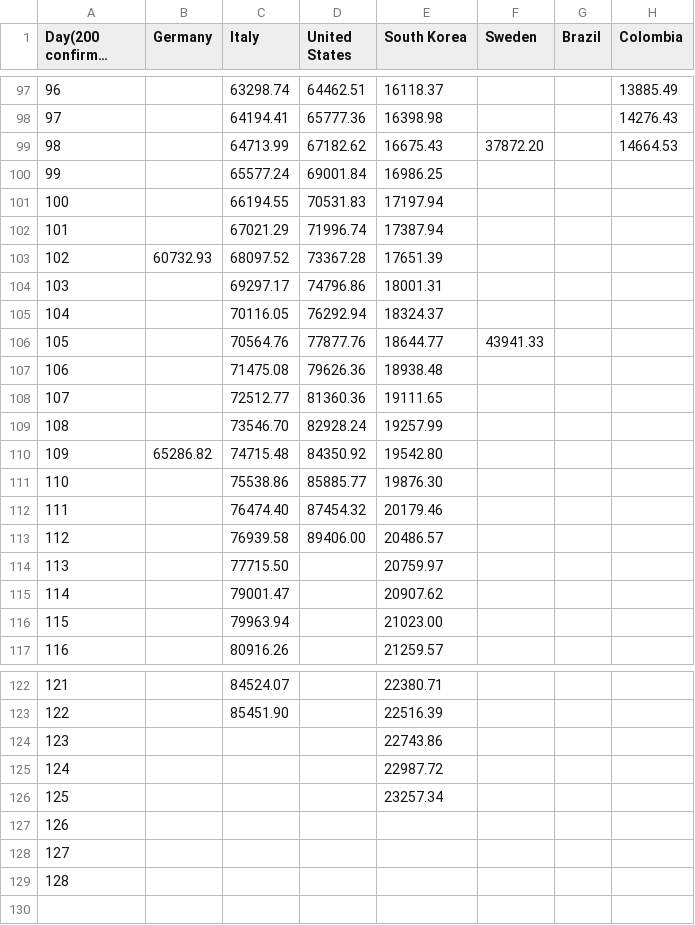
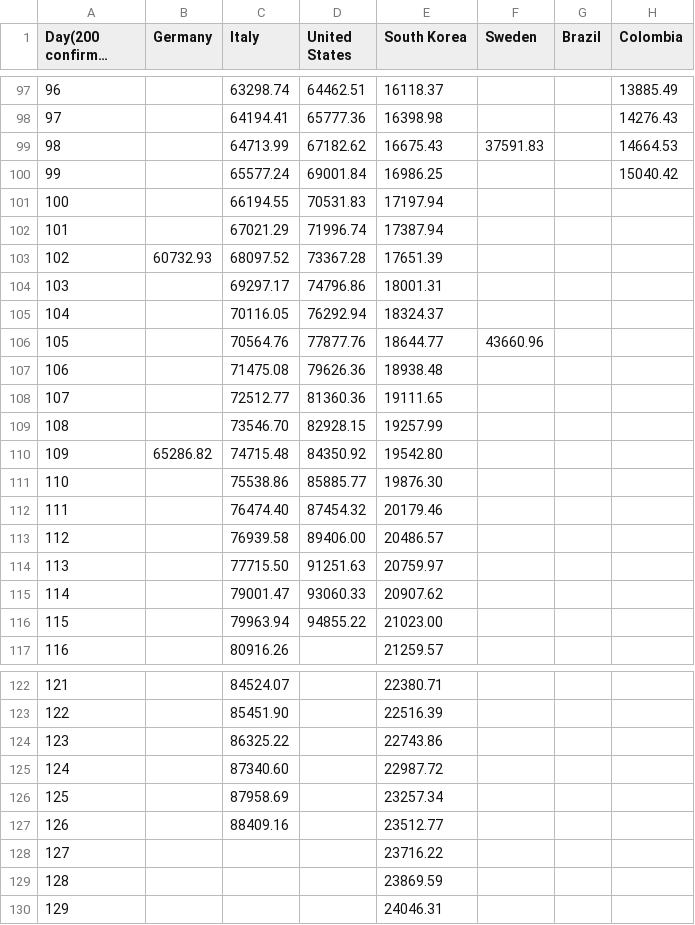
Before and after one commit to ideascol/covid19, a CSV file: data/data_million_tests_countries.csv, drawn as a sheet; only a part is shown, gaps mark what is left out; long unchanged cells end in …; removed rows and columns are numbered as before the commit, all else as after; the diff covers the shown part only; the diff names each change by its address in the sheet, - before the commit and + after, or states it on an @@ line.

```diff
--- a/data/data_million_tests_countries.csv
+++ b/data/data_million_tests_countries.csv
-F99 (Sweden): 37872.20
+F99 (Sweden): 37591.83
-H100 (Colombia): (empty)
+H100 (Colombia): 15040.42
-F106 (Sweden): 43941.33
+F106 (Sweden): 43660.96
-D109 (United States): 82928.24
+D109 (United States): 82928.15
-D114 (United States): (empty)
+D114 (United States): 91251.63
-D115 (United States): (empty)
+D115 (United States): 93060.33
-D116 (United States): (empty)
+D116 (United States): 94855.22
+row 124: 123 |  | 86325.22 |  | 22743.86
+row 125: 124 |  | 87340.60 |  | 22987.72
+row 126: 125 |  | 87958.69 |  | 23257.34
+row 127: 126 |  | 88409.16 |  | 23512.77
@@ column A (Day(200 confirmed cases)) renumbered between rows 128 and 130 @@
-E128 (South Korea): 22743.86
+E128 (South Korea): 23716.22
-E129 (South Korea): 22987.72
+E129 (South Korea): 23869.59
-E130 (South Korea): 23257.34
+E130 (South Korea): 24046.31
-row 127: 126
-row 128: 127
-row 129: 128
```
Also changed, not shown: 1 edited cell elsewhere in this file, data/data_200day_confirmed_cases_countries.csv, data/data_200day_tests_countries.csv, 9 other files.
